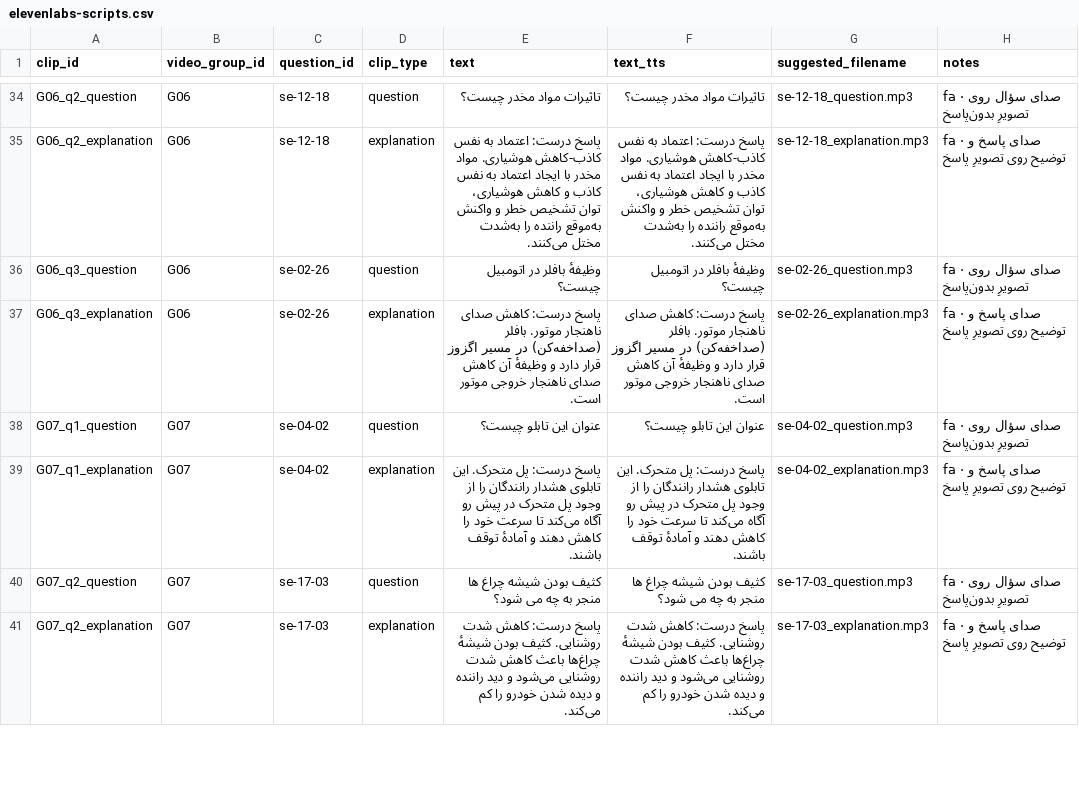
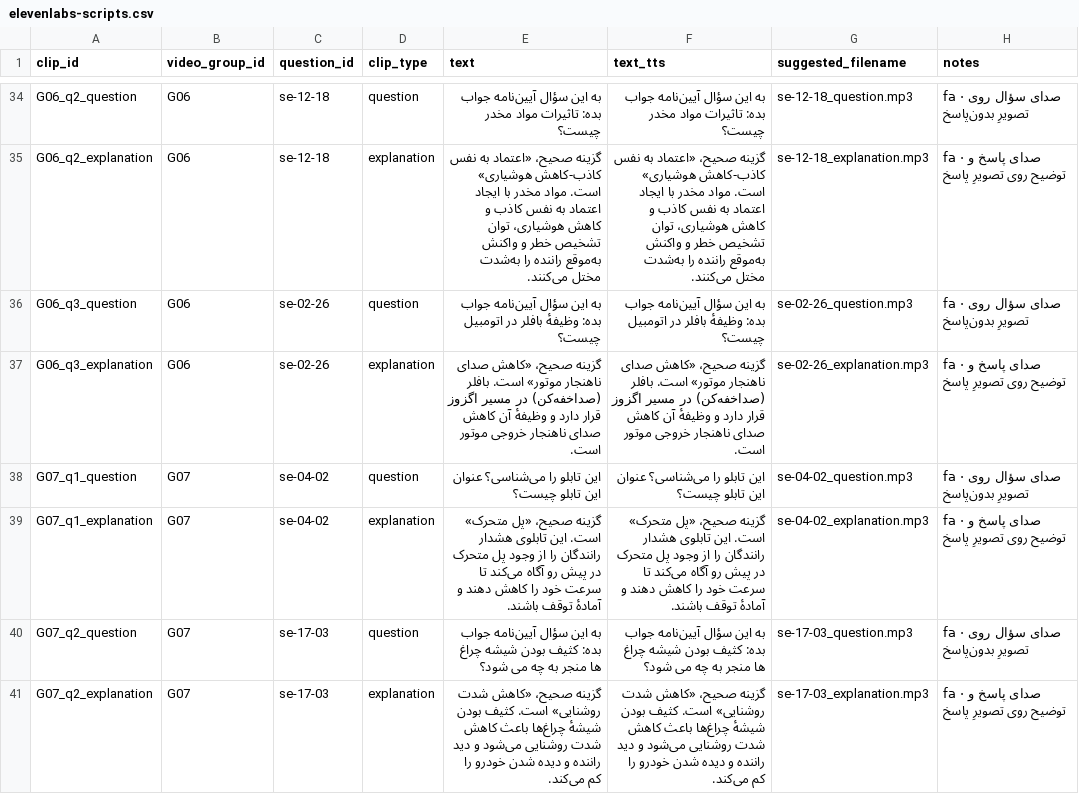
Before and after one commit to RassoulEbrahimi/ZDriver-Prep, a CSV file: marketing/social-batch-01/elevenlabs-scripts.csv, drawn as a sheet; only a part is shown, gaps mark what is left out; the diff covers the shown part only.

```diff
--- a/marketing/social-batch-01/elevenlabs-scripts.csv
+++ b/marketing/social-batch-01/elevenlabs-scripts.csv
@@ -34,8 +34,8 @@
-"G06_q2_question","G06","se-12-18","question","تاثیرات مواد مخدر چیست؟","تاثیرات مواد مخدر چیست؟","se-12-18_question.mp3","fa · صدای سؤال روی تصویرِ بدون‌پاسخ"
-"G06_q2_explanation","G06","se-12-18","explanation","پاسخ درست: اعتماد به نفس کاذب-کاهش هوشیاری. مواد مخدر با ایجاد اعتماد به نفس کاذب و کاهش هوشیاری، توان تشخیص خطر و واکنش به‌موقع راننده را به‌شدت مختل می‌کنند.","پاسخ درست: اعتماد به نفس کاذب-کاهش هوشیاری. مواد مخدر با ایجاد اعتماد به نفس کاذب و کاهش هوشیاری، توان تشخیص خطر و واکنش به‌موقع راننده را به‌شدت مختل می‌کنند.","se-12-18_explanation.mp3","fa · صدای پاسخ و توضیح روی تصویرِ پاسخ"
-"G06_q3_question","G06","se-02-26","question","وظیفهٔ بافلر در اتومبیل چیست؟","وظیفهٔ بافلر در اتومبیل چیست؟","se-02-26_question.mp3","fa · صدای سؤال روی تصویرِ بدون‌پاسخ"
-"G06_q3_explanation","G06","se-02-26","explanation","پاسخ درست: کاهش صدای ناهنجار موتور. بافلر (صداخفه‌کن) در مسیر اگزوز قرار دارد و وظیفهٔ آن کاهش صدای ناهنجار خروجی موتور است.","پاسخ درست: کاهش صدای ناهنجار موتور. بافلر (صداخفه‌کن) در مسیر اگزوز قرار دارد و وظیفهٔ آن کاهش صدای ناهنجار خروجی موتور است.","se-02-26_explanation.mp3","fa · صدای پاسخ و توضیح روی تصویرِ پاسخ"
-"G07_q1_question","G07","se-04-02","question","عنوان این تابلو چیست؟","عنوان این تابلو چیست؟","se-04-02_question.mp3","fa · صدای سؤال روی تصویرِ بدون‌پاسخ"
-"G07_q1_explanation","G07","se-04-02","explanation","پاسخ درست: پل متحرک. این تابلوی هشدار رانندگان را از وجود پل متحرک در پیش رو آگاه می‌کند تا سرعت خود را کاهش دهند و آمادهٔ توقف باشند.","پاسخ درست: پل متحرک. این تابلوی هشدار رانندگان را از وجود پل متحرک در پیش رو آگاه می‌کند تا سرعت خود را کاهش دهند و آمادهٔ توقف باشند.","se-04-02_explanation.mp3","fa · صدای پاسخ و توضیح روی تصویرِ پاسخ"
-"G07_q2_question","G07","se-17-03","question","کثیف بودن شیشه چراغ ها منجر به چه می شود؟","کثیف بودن شیشه چراغ ها منجر به چه می شود؟","se-17-03_question.mp3","fa · صدای سؤال روی تصویرِ بدون‌پاسخ"
-"G07_q2_explanation","G07","se-17-03","explanation","پاسخ درست: کاهش شدت روشنایی. کثیف بودن شیشهٔ چراغ‌ها باعث کاهش شدت روشنایی می‌شود و دید راننده و دیده شدن خودرو را کم می‌کند.","پاسخ درست: کاهش شدت روشنایی. کثیف بودن شیشهٔ چراغ‌ها باعث کاهش شدت روشنایی می‌شود و دید راننده و دیده شدن خودرو را کم می‌کند.","se-17-03_explanation.mp3","fa · صدای پاسخ و توضیح روی تصویرِ پاسخ"
+"G06_q2_question","G06","se-12-18","question","به این سؤال آیین‌نامه جواب بده: تاثیرات مواد مخدر چیست؟","به این سؤال آیین‌نامه جواب بده: تاثیرات مواد مخدر چیست؟","se-12-18_question.mp3","fa · صدای سؤال روی تصویرِ بدون‌پاسخ"
+"G06_q2_explanation","G06","se-12-18","explanation","گزینه صحیح، «اعتماد به نفس کاذب-کاهش هوشیاری» است. مواد مخدر با ایجاد اعتماد به نفس کاذب و کاهش هوشیاری، توان تشخیص خطر و واکنش به‌موقع راننده را به‌شدت مختل می‌کنند.","گزینه صحیح، «اعتماد به نفس کاذب-کاهش هوشیاری» است. مواد مخدر با ایجاد اعتماد به نفس کاذب و کاهش هوشیاری، توان تشخیص خطر و واکنش به‌موقع راننده را به‌شدت مختل می‌کنند.","se-12-18_explanation.mp3","fa · صدای پاسخ و توضیح روی تصویرِ پاسخ"
+"G06_q3_question","G06","se-02-26","question","به این سؤال آیین‌نامه جواب بده: وظیفهٔ بافلر در اتومبیل چیست؟","به این سؤال آیین‌نامه جواب بده: وظیفهٔ بافلر در اتومبیل چیست؟","se-02-26_question.mp3","fa · صدای سؤال روی تصویرِ بدون‌پاسخ"
+"G06_q3_explanation","G06","se-02-26","explanation","گزینه صحیح، «کاهش صدای ناهنجار موتور» است. بافلر (صداخفه‌کن) در مسیر اگزوز قرار دارد و وظیفهٔ آن کاهش صدای ناهنجار خروجی موتور است.","گزینه صحیح، «کاهش صدای ناهنجار موتور» است. بافلر (صداخفه‌کن) در مسیر اگزوز قرار دارد و وظیفهٔ آن کاهش صدای ناهنجار خروجی موتور است.","se-02-26_explanation.mp3","fa · صدای پاسخ و توضیح روی تصویرِ پاسخ"
+"G07_q1_question","G07","se-04-02","question","این تابلو را می‌شناسی؟ عنوان این تابلو چیست؟","این تابلو را می‌شناسی؟ عنوان این تابلو چیست؟","se-04-02_question.mp3","fa · صدای سؤال روی تصویرِ بدون‌پاسخ"
+"G07_q1_explanation","G07","se-04-02","explanation","گزینه صحیح، «پل متحرک» است. این تابلوی هشدار رانندگان را از وجود پل متحرک در پیش رو آگاه می‌کند تا سرعت خود را کاهش دهند و آمادهٔ توقف باشند.","گزینه صحیح، «پل متحرک» است. این تابلوی هشدار رانندگان را از وجود پل متحرک در پیش رو آگاه می‌کند تا سرعت خود را کاهش دهند و آمادهٔ توقف باشند.","se-04-02_explanation.mp3","fa · صدای پاسخ و توضیح روی تصویرِ پاسخ"
+"G07_q2_question","G07","se-17-03","question","به این سؤال آیین‌نامه جواب بده: کثیف بودن شیشه چراغ ها منجر به چه می شود؟","به این سؤال آیین‌نامه جواب بده: کثیف بودن شیشه چراغ ها منجر به چه می شود؟","se-17-03_question.mp3","fa · صدای سؤال روی تصویرِ بدون‌پاسخ"
+"G07_q2_explanation","G07","se-17-03","explanation","گزینه صحیح، «کاهش شدت روشنایی» است. کثیف بودن شیشهٔ چراغ‌ها باعث کاهش شدت روشنایی می‌شود و دید راننده و دیده شدن خودرو را کم می‌کند.","گزینه صحیح، «کاهش شدت روشنایی» است. کثیف بودن شیشهٔ چراغ‌ها باعث کاهش شدت روشنایی می‌شود و دید راننده و دیده شدن خودرو را کم می‌کند.","se-17-03_explanation.mp3","fa · صدای پاسخ و توضیح روی تصویرِ پاسخ"
```
Also changed, not shown: 104 edited cells elsewhere in this file, marketing/social-batch-01/video-groups.csv, 3 other files.
